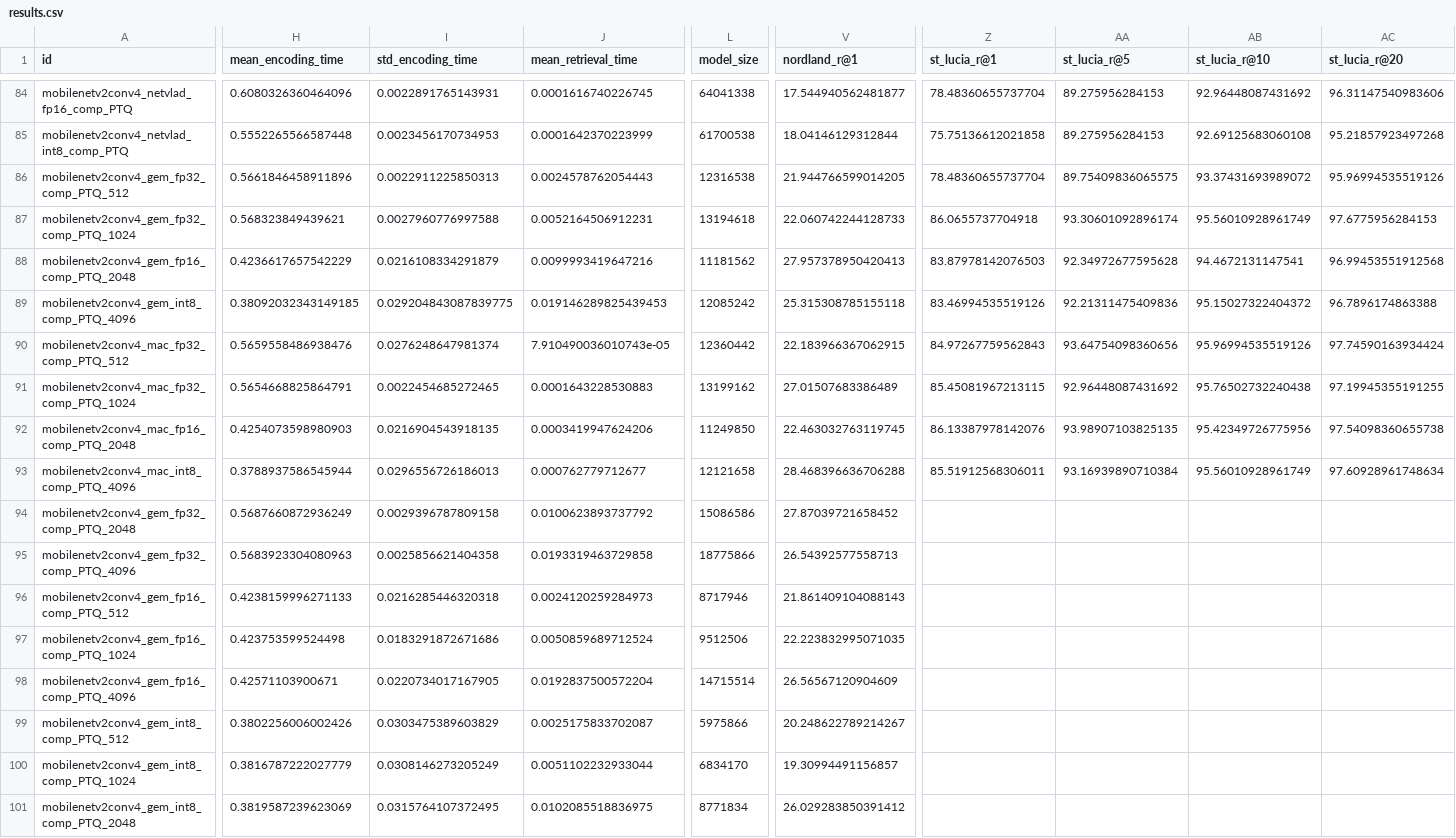
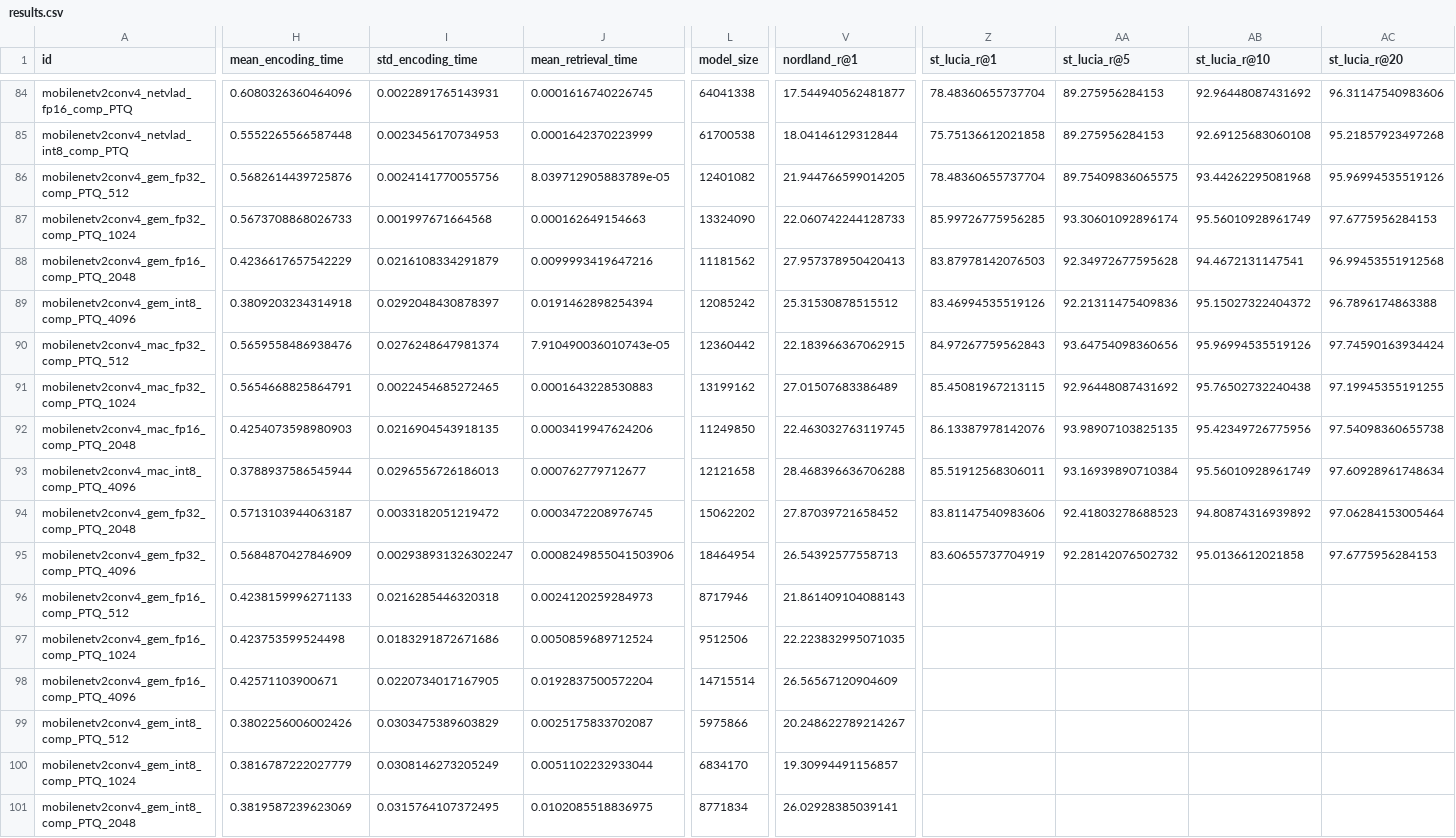
Before and after one commit to OliverGrainge/lightweight_VPR, a CSV file: results.csv, drawn as a sheet; only a part is shown, gaps mark what is left out; the diff names each change by its address in the sheet, - before the commit and + after, or states it on an @@ line.

Commit message:
Adding Results

```diff
--- a/results.csv
+++ b/results.csv
-H86 (mean_encoding_time): 0.5661846458911896
+H86 (mean_encoding_time): 0.5682614439725876
-I86 (std_encoding_time): 0.0022911225850313
+I86 (std_encoding_time): 0.0024141770055756
-J86 (mean_retrieval_time): 0.0024578762054443
+J86 (mean_retrieval_time): 8.039712905883789e-05
-L86 (model_size): 12316538
+L86 (model_size): 12401082
-AB86 (st_lucia_r@10): 93.37431693989072
+AB86 (st_lucia_r@10): 93.44262295081968
-H87 (mean_encoding_time): 0.568323849439621
+H87 (mean_encoding_time): 0.5673708868026733
-I87 (std_encoding_time): 0.0027960776997588
+I87 (std_encoding_time): 0.001997671664568
-J87 (mean_retrieval_time): 0.0052164506912231
+J87 (mean_retrieval_time): 0.000162649154663
-L87 (model_size): 13194618
+L87 (model_size): 13324090
-Z87 (st_lucia_r@1): 86.0655737704918
+Z87 (st_lucia_r@1): 85.99726775956285
-H89 (mean_encoding_time): 0.38092032343149185
+H89 (mean_encoding_time): 0.3809203234314918
-I89 (std_encoding_time): 0.029204843087839775
+I89 (std_encoding_time): 0.0292048430878397
-J89 (mean_retrieval_time): 0.019146289825439453
+J89 (mean_retrieval_time): 0.0191462898254394
-V89 (nordland_r@1): 25.315308785155118
+V89 (nordland_r@1): 25.31530878515512
-H94 (mean_encoding_time): 0.5687660872936249
+H94 (mean_encoding_time): 0.5713103944063187
-I94 (std_encoding_time): 0.0029396787809158
+I94 (std_encoding_time): 0.0033182051219472
-J94 (mean_retrieval_time): 0.0100623893737792
+J94 (mean_retrieval_time): 0.0003472208976745
-L94 (model_size): 15086586
+L94 (model_size): 15062202
-Z94 (st_lucia_r@1): (empty)
+Z94 (st_lucia_r@1): 83.81147540983606
-AA94 (st_lucia_r@5): (empty)
+AA94 (st_lucia_r@5): 92.41803278688523
-AB94 (st_lucia_r@10): (empty)
+AB94 (st_lucia_r@10): 94.80874316939892
-AC94 (st_lucia_r@20): (empty)
+AC94 (st_lucia_r@20): 97.06284153005464
-H95 (mean_encoding_time): 0.5683923304080963
+H95 (mean_encoding_time): 0.5684870427846909
-I95 (std_encoding_time): 0.0025856621404358
+I95 (std_encoding_time): 0.002938931326302247
-J95 (mean_retrieval_time): 0.0193319463729858
+J95 (mean_retrieval_time): 0.0008249855041503906
-L95 (model_size): 18775866
+L95 (model_size): 18464954
-Z95 (st_lucia_r@1): (empty)
+Z95 (st_lucia_r@1): 83.60655737704919
-AA95 (st_lucia_r@5): (empty)
+AA95 (st_lucia_r@5): 92.28142076502732
-AB95 (st_lucia_r@10): (empty)
+AB95 (st_lucia_r@10): 95.0136612021858
-AC95 (st_lucia_r@20): (empty)
+AC95 (st_lucia_r@20): 97.6775956284153
-V101 (nordland_r@1): 26.029283850391412
+V101 (nordland_r@1): 26.02928385039141
```
